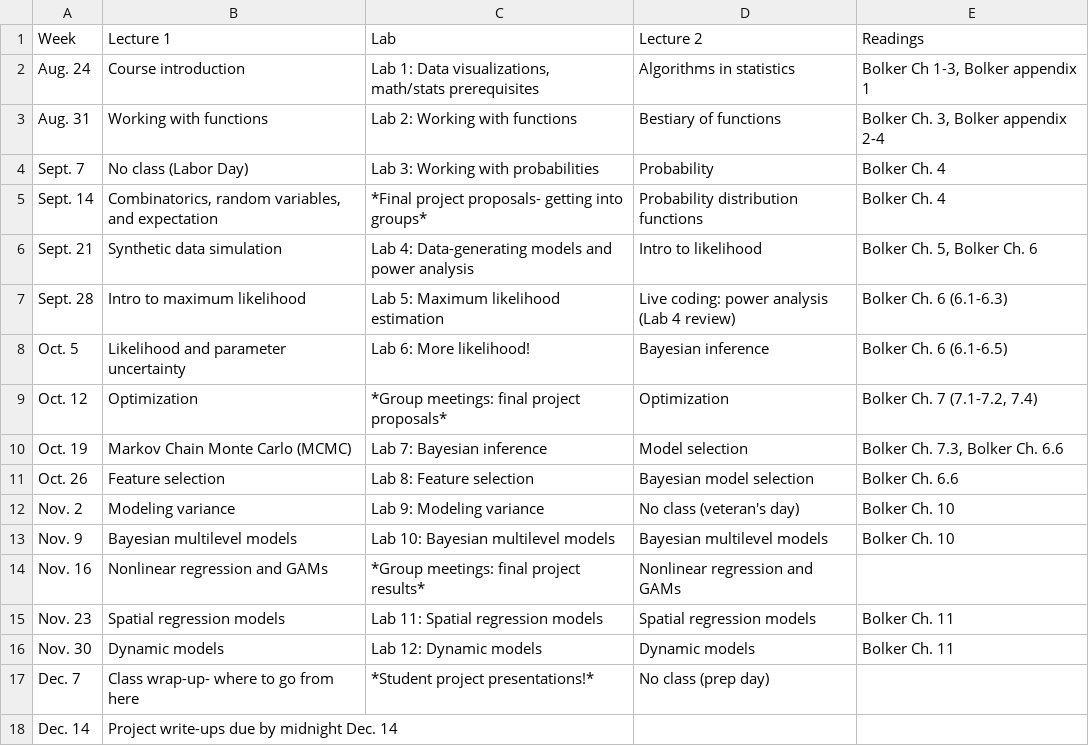
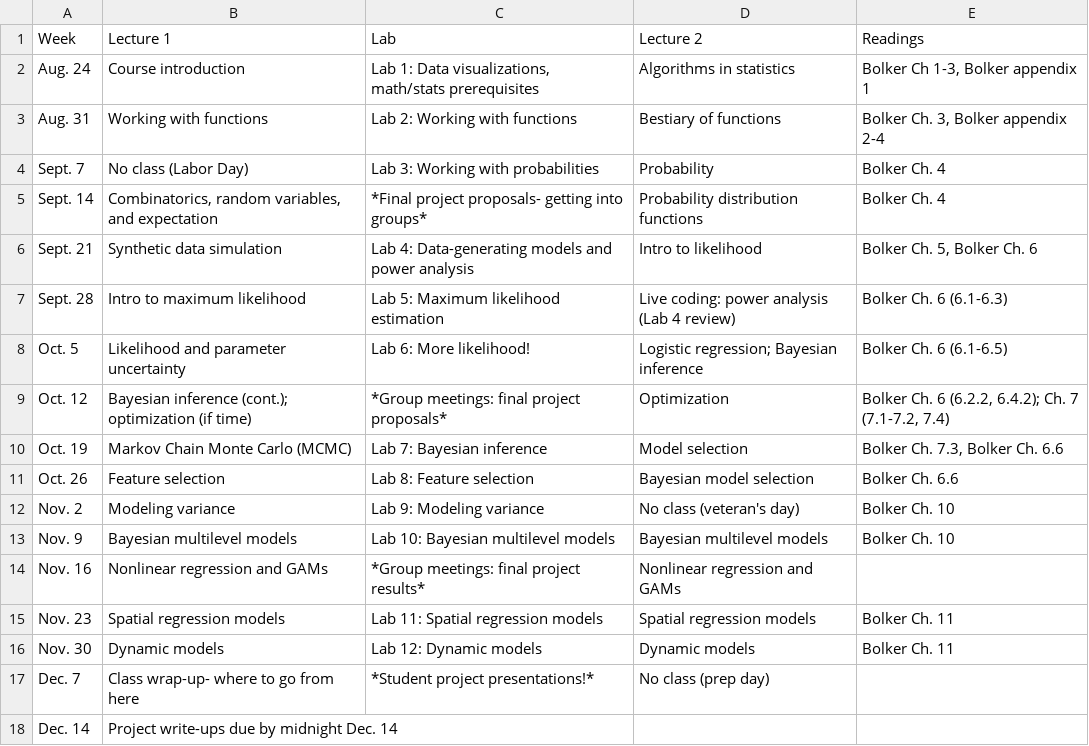
Before and after one commit to kevintshoemaker/NRES-746, a CSV file: CourseSchedule.csv, drawn as a sheet.

```diff
--- a/CourseSchedule.csv
+++ b/CourseSchedule.csv
@@ -7,4 +7,4 @@ Sept. 21,Synthetic data simulation,Lab 4: Data-generating models and power analy
 Sept. 28,Intro to maximum likelihood,Lab 5: Maximum likelihood estimation,Live coding: power analysis (Lab 4 review),Bolker Ch. 6 (6.1-6.3)
-Oct. 5,Likelihood and parameter uncertainty,Lab 6: More likelihood!,Bayesian inference,Bolker Ch. 6 (6.1-6.5)
-Oct. 12,Optimization,*Group meetings: final project proposals*,Optimization,"Bolker Ch. 7 (7.1-7.2, 7.4)"
+Oct. 5,Likelihood and parameter uncertainty,Lab 6: More likelihood!,Logistic regression; Bayesian inference,Bolker Ch. 6 (6.1-6.5)
+Oct. 12,Bayesian inference (cont.); optimization (if time),*Group meetings: final project proposals*,Optimization,"Bolker Ch. 6 (6.2.2, 6.4.2); Ch. 7 (7.1-7.2, 7.4)"
 Oct. 19,Markov Chain Monte Carlo (MCMC),Lab 7: Bayesian inference,Model selection,"Bolker Ch. 7.3, Bolker Ch. 6.6"
```
Also changed, not shown: 10 other files.
